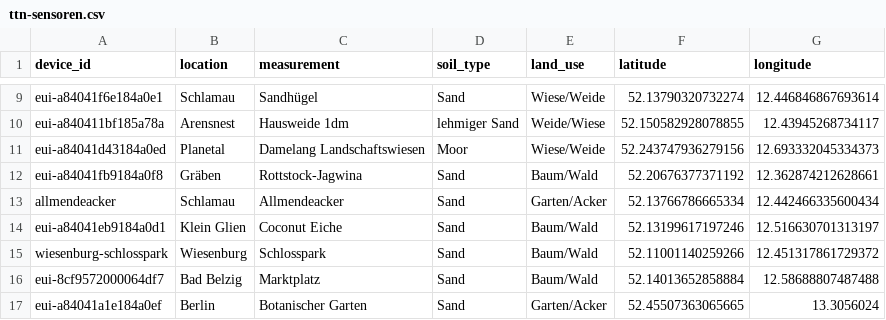
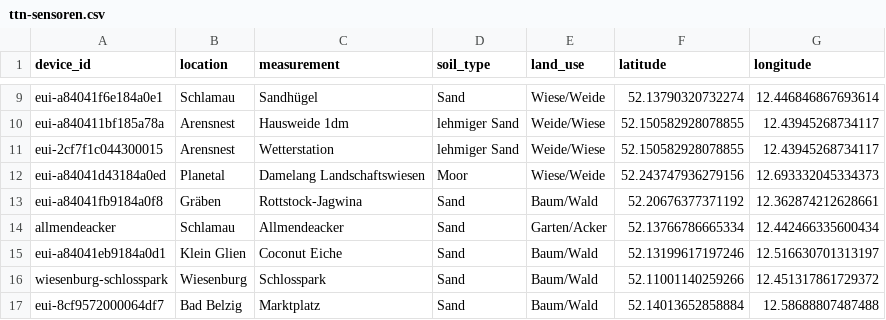
Before and after one commit to Klima-Dashboard/data, a CSV file: The Things Network/ttn-sensoren.csv, drawn as a sheet; only a part is shown, gaps mark what is left out; the shorter side is filled out with more unchanged rows; the diff names each change by its address in the sheet, - before the commit and + after, or states it on an @@ line.

Commit message:
Update ttn-sensoren.csv

```diff
--- a/The Things Network/ttn-sensoren.csv
+++ b/The Things Network/ttn-sensoren.csv
+row 11: eui-2cf7f1c044300015 | Arensnest | Wetterstation | lehmiger Sand | Weide/Wiese | 52.150582928078855 | 12.43945268734117
```
